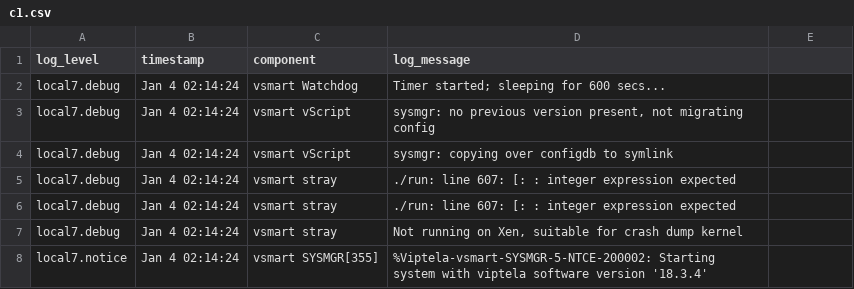
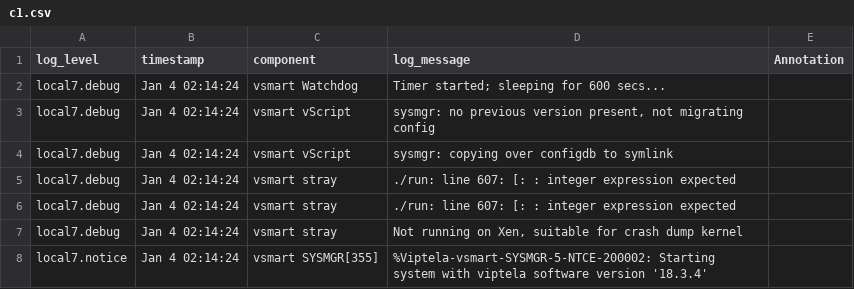
Before and after one commit to keshavjha1/FedReduX, a CSV file: c1.csv, drawn as a sheet; only a part is shown; the diff names each change by its address in the sheet, - before the commit and + after, or states it on an @@ line.

Commit message:
Update c1.csv

```diff
--- a/c1.csv
+++ b/c1.csv
-E1: (empty)
+E1: Annotation
```
